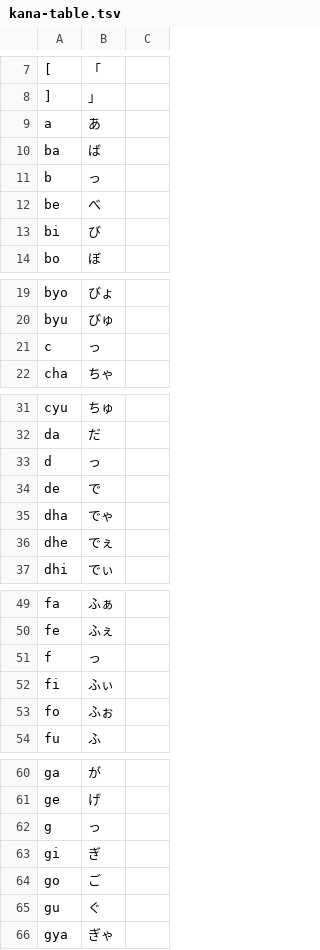
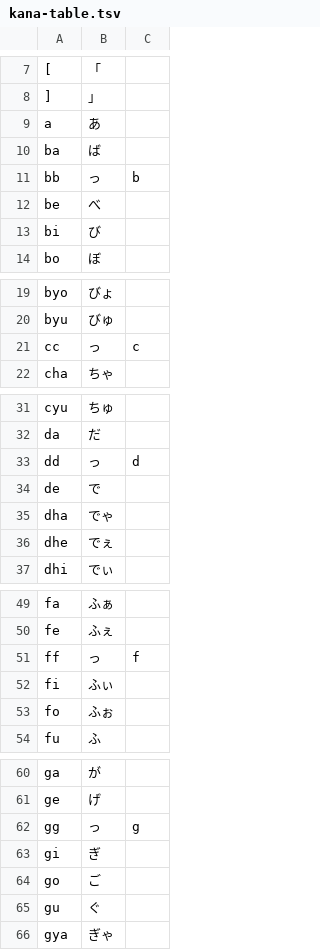
Before and after one commit to Warashi/sekken, a TSV file: sekken-rs/core/kana-table.tsv, drawn as a sheet; only a part is shown, gaps mark what is left out; the diff covers the shown part only.

```diff
--- a/sekken-rs/core/kana-table.tsv
+++ b/sekken-rs/core/kana-table.tsv
@@ -10,3 +10,3 @@ a	あ
 ba	ば
-b	っ
+bb	っ	b
 be	べ
@@ -20,3 +20,3 @@ byo	びょ
 byu	びゅ
-c	っ
+cc	っ	c
 cha	ちゃ
@@ -32,3 +32,3 @@ cyu	ちゅ
 da	だ
-d	っ
+dd	っ	d
 de	で
@@ -50,3 +50,3 @@ fa	ふぁ
 fe	ふぇ
-f	っ
+ff	っ	f
 fi	ふぃ
@@ -61,3 +61,3 @@ ga	が
 ge	げ
-g	っ
+gg	っ	g
 gi	ぎ
```
Also changed, not shown: 13 added rows and 13 removed rows elsewhere in this file, sekken-rs/core/input-cases.tsv, sekken-rs/core/kana-cases.tsv, 8 other files.
